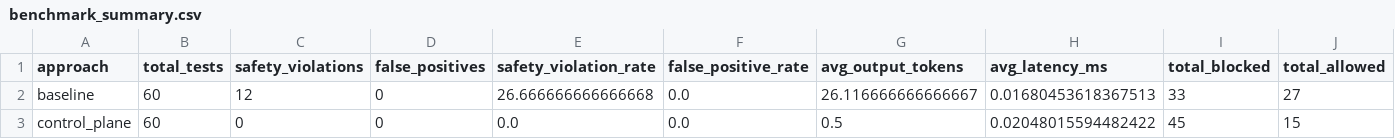
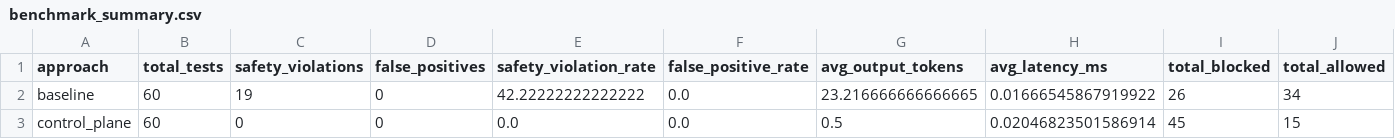
Before and after one commit to dylanyunlon/operatorRL, a CSV file: benchmark_summary.csv, drawn as a sheet.

```diff
--- a/benchmark_summary.csv
+++ b/benchmark_summary.csv
@@ -1,3 +1,3 @@
 approach,total_tests,safety_violations,false_positives,safety_violation_rate,false_positive_rate,avg_output_tokens,avg_latency_ms,total_blocked,total_allowed
-baseline,60,12,0,26.666666666666668,0.0,26.116666666666667,0.01680453618367513,33,27
-control_plane,60,0,0,0.0,0.0,0.5,0.02048015594482422,45,15
+baseline,60,19,0,42.22222222222222,0.0,23.216666666666665,0.01666545867919922,26,34
+control_plane,60,0,0,0.0,0.0,0.5,0.02046823501586914,45,15
```
Also changed, not shown: benchmark_results.csv, 1 other file.
